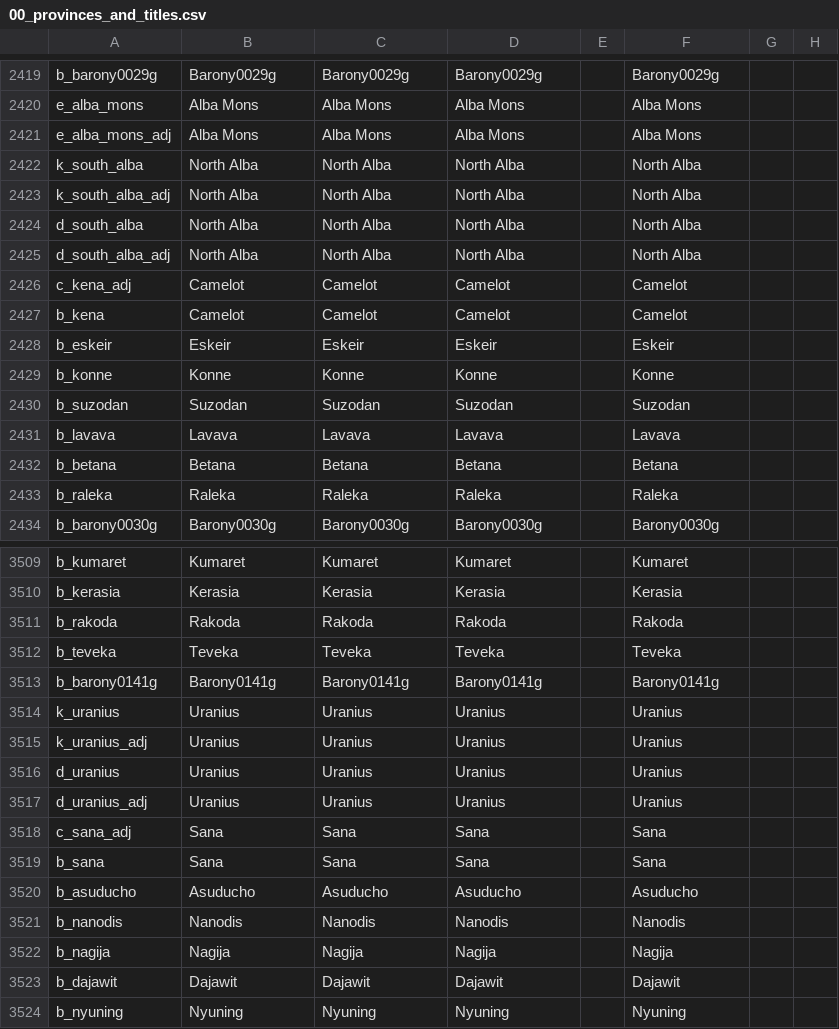
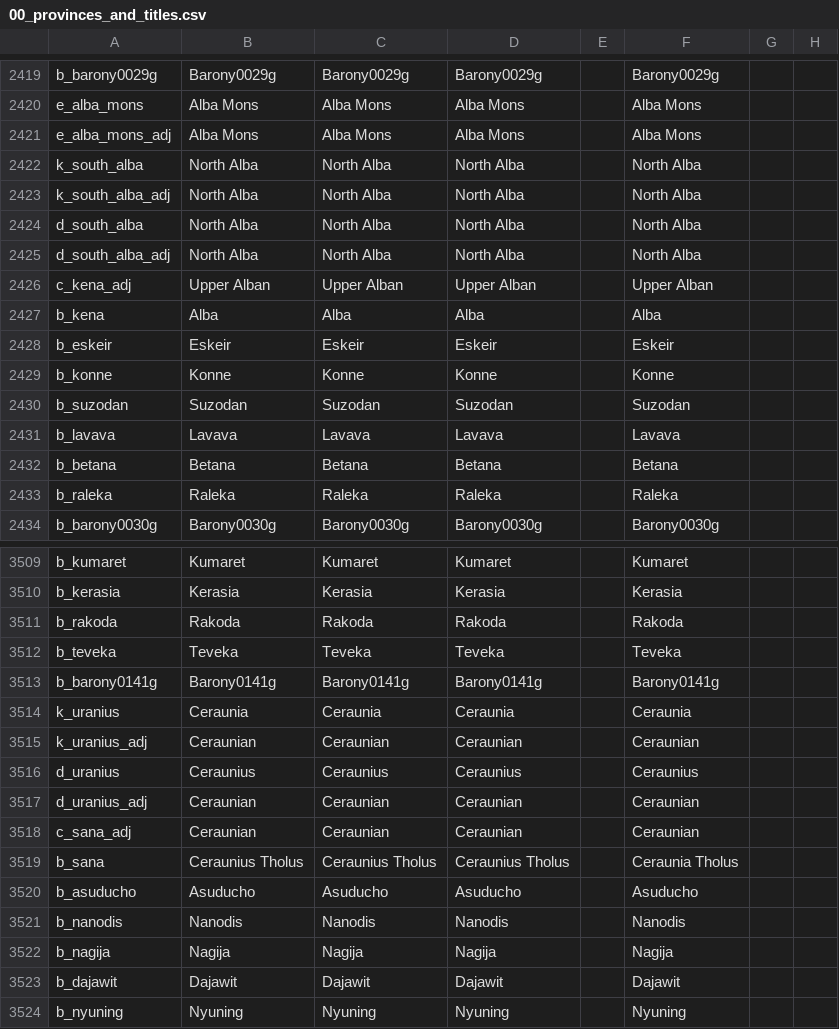
Before and after one commit to Zombaxx/MiddleMars, a CSV file: Middle Mars/localisation/00_provinces_and_titles.csv, drawn as a sheet; only a part is shown, gaps mark what is left out; the diff covers the shown part only; the diff names each change by its address in the sheet, - before the commit and + after, or states it on an @@ line.

```diff
--- a/Middle Mars/localisation/00_provinces_and_titles.csv
+++ b/Middle Mars/localisation/00_provinces_and_titles.csv
-B2426: Camelot
+B2426: Upper Alban
-C2426: Camelot
+C2426: Upper Alban
-D2426: Camelot
+D2426: Upper Alban
-F2426: Camelot
+F2426: Upper Alban
-B2427: Camelot
+B2427: Alba
-C2427: Camelot
+C2427: Alba
-D2427: Camelot
+D2427: Alba
-F2427: Camelot
+F2427: Alba
-B3514: Uranius
+B3514: Ceraunia
-C3514: Uranius
+C3514: Ceraunia
-D3514: Uranius
+D3514: Ceraunia
-F3514: Uranius
+F3514: Ceraunia
-B3515: Uranius
+B3515: Ceraunian
-C3515: Uranius
+C3515: Ceraunian
-D3515: Uranius
+D3515: Ceraunian
-F3515: Uranius
+F3515: Ceraunian
-B3516: Uranius
+B3516: Ceraunius
-C3516: Uranius
+C3516: Ceraunius
-D3516: Uranius
+D3516: Ceraunius
-F3516: Uranius
+F3516: Ceraunius
-B3517: Uranius
+B3517: Ceraunian
-C3517: Uranius
+C3517: Ceraunian
-D3517: Uranius
+D3517: Ceraunian
-F3517: Uranius
+F3517: Ceraunian
-B3518: Sana
+B3518: Ceraunian
-C3518: Sana
+C3518: Ceraunian
-D3518: Sana
+D3518: Ceraunian
-F3518: Sana
+F3518: Ceraunian
-B3519: Sana
+B3519: Ceraunius Tholus
-C3519: Sana
+C3519: Ceraunius Tholus
-D3519: Sana
+D3519: Ceraunius Tholus
-F3519: Sana
+F3519: Ceraunia Tholus
```
Also changed, not shown: 41 edited cells elsewhere in this file, Middle Mars/localisation/00_religions.csv, 10 other files.
